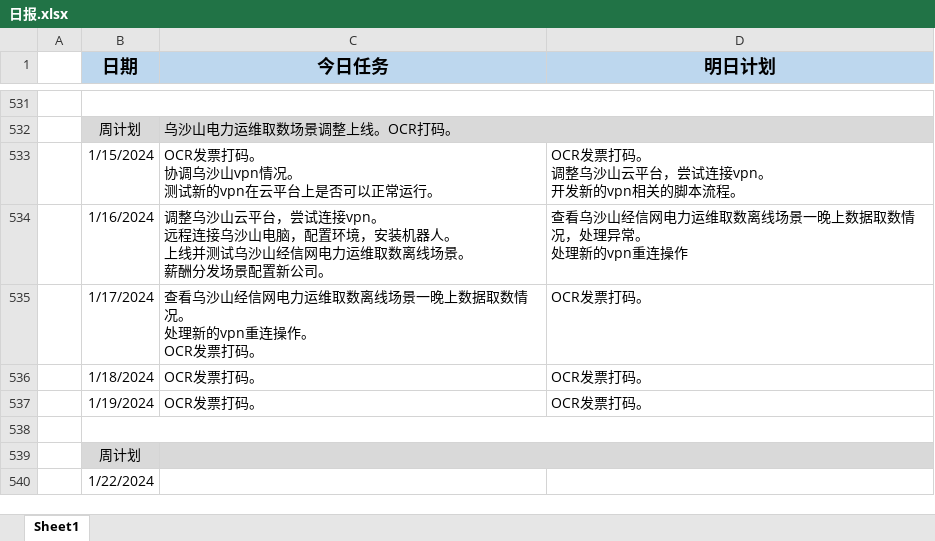
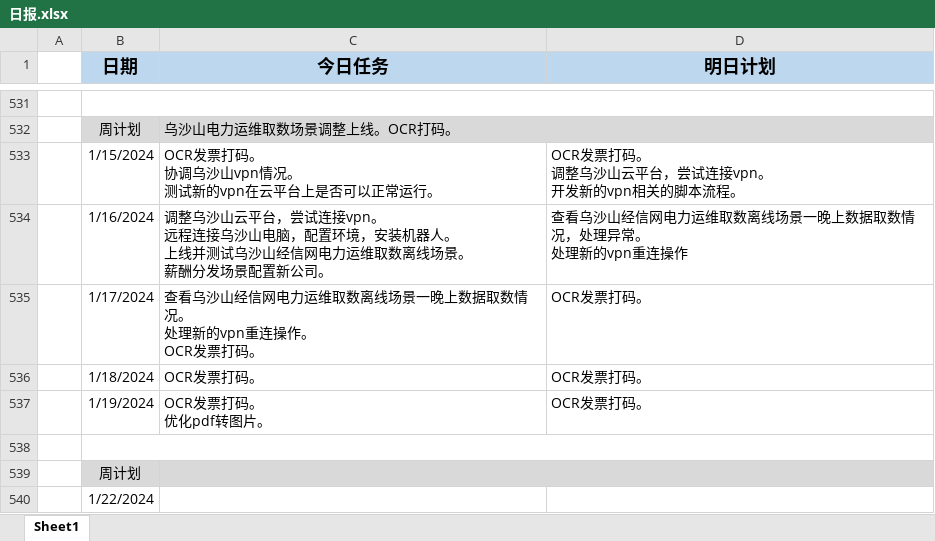
Before and after one commit to sy5683/PersonalTool, an Excel workbook: personal_tool/work_tool/工作报告填写器/file/日报.xlsx, sheet Sheet1, drawn as a sheet; only a part is shown, gaps mark what is left out; values as stored, in another font and other column widths than the file's, no borders; ↵ is a line break in a cell; the diff names each change by its address in the sheet, - before the commit and + after, or states it on an @@ line.

```diff
--- a/personal_tool/work_tool/工作报告填写器/file/日报.xlsx (sheet Sheet1)
+++ b/personal_tool/work_tool/工作报告填写器/file/日报.xlsx (sheet Sheet1)
-C537 (今日任务): OCR发票打码。
+C537 (今日任务): OCR发票打码。 ↵ 优化pdf转图片。
```
Also changed, not shown: 1 other file.
